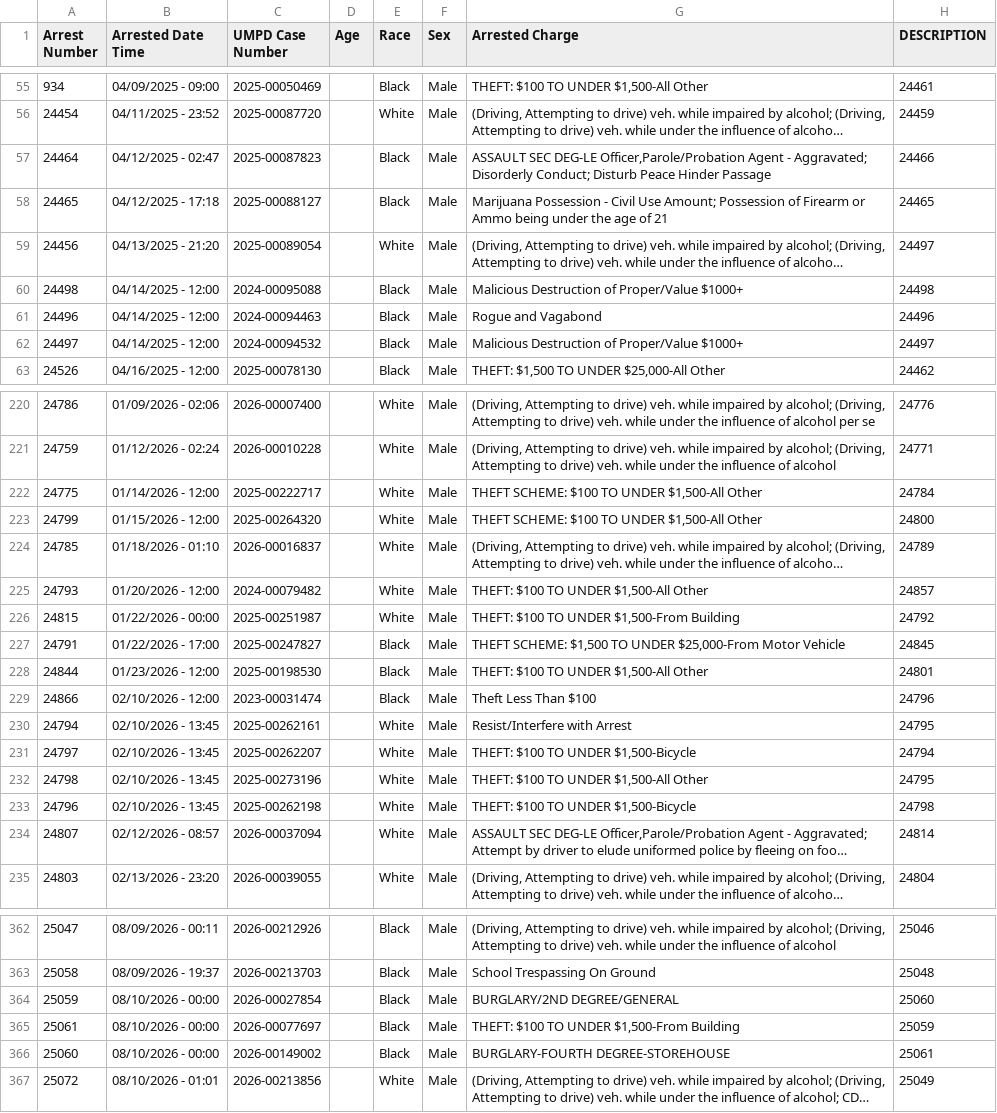
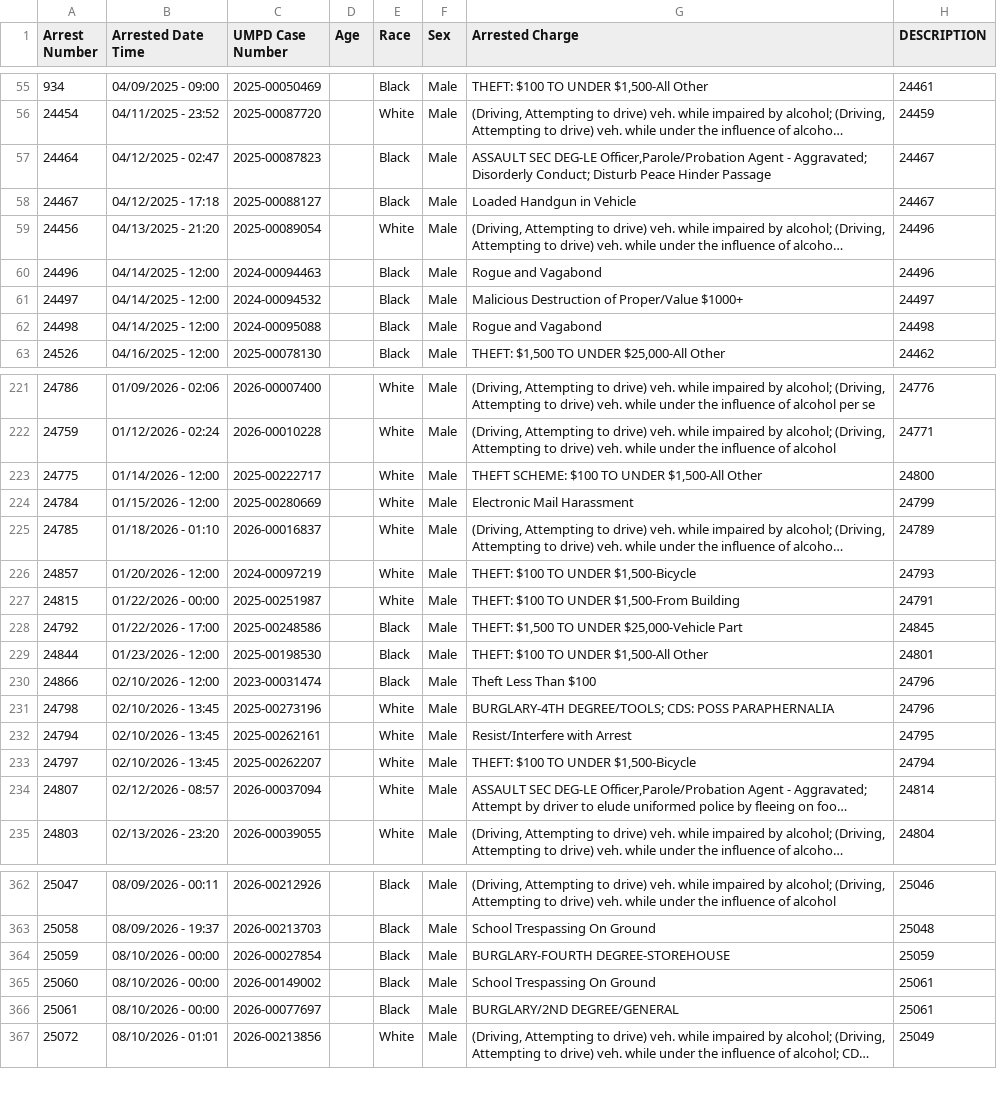
Before and after one commit to dwillis/umpd-logs, a CSV file: data/all-police-arrests.csv, drawn as a sheet; only a part is shown, gaps mark what is left out; long unchanged cells end in …; removed rows and columns are numbered as before the commit, all else as after; the diff covers the shown part only; the diff names each change by its address in the sheet, - before the commit and + after, or states it on an @@ line.

```diff
--- a/data/all-police-arrests.csv
+++ b/data/all-police-arrests.csv
-H57 (DESCRIPTION): 24466
+H57 (DESCRIPTION): 24467
-A58 (Arrest Number): 24465
+A58 (Arrest Number): 24467
-G58 (Arrested Charge): Marijuana Possession - Civil Use Amount; Possession of Firearm or Ammo being under the age of 21
+G58 (Arrested Charge): Loaded Handgun in Vehicle
-H58 (DESCRIPTION): 24465
+H58 (DESCRIPTION): 24467
-H59 (DESCRIPTION): 24497
+H59 (DESCRIPTION): 24496
-row 60: 24498 | 04/14/2025 - 12:00 | 2024-00095088 |  | Black | Male | Malicious Destruction of Proper/Value $1000+ | 24498
+row 62: 24498 | 04/14/2025 - 12:00 | 2024-00095088 |  | Black | Male | Rogue and Vagabond | 24498
-H223 (DESCRIPTION): 24784
+H223 (DESCRIPTION): 24800
@@ row 223 moved to row 433: 24799 @@
@@ row 437 moved to row 224: 24784 @@
@@ row 225 moved to row 434: 24793 @@
@@ row 438 moved to row 226: 24857 @@
-H227 (DESCRIPTION): 24792
+H227 (DESCRIPTION): 24791
@@ row 227 moved to row 435: 24791 @@
@@ row 439 moved to row 228: 24792 @@
+row 231: 24798 | 02/10/2026 - 13:45 | 2025-00273196 |  | White | Male | BURGLARY-4TH DEGREE/TOOLS; CDS: POSS PARAPHERNALIA | 24796
-row 232: 24798 | 02/10/2026 - 13:45 | 2025-00273196 |  | White | Male | THEFT: $100 TO UNDER $1,500-All Other | 24795
@@ row 233 moved to row 436: 24796 @@
-G364 (Arrested Charge): BURGLARY/2ND DEGREE/GENERAL
+G364 (Arrested Charge): BURGLARY-FOURTH DEGREE-STOREHOUSE
-H364 (DESCRIPTION): 25060
+H364 (DESCRIPTION): 25059
-row 365: 25061 | 08/10/2026 - 00:00 | 2026-00077697 |  | Black | Male | THEFT: $100 TO UNDER $1,500-From Building | 25059
-G365 (Arrested Charge): BURGLARY-FOURTH DEGREE-STOREHOUSE
+G365 (Arrested Charge): School Trespassing On Ground
+row 366: 25061 | 08/10/2026 - 00:00 | 2026-00077697 |  | Black | Male | BURGLARY/2ND DEGREE/GENERAL | 25061
```
Also changed, not shown: 4 added rows, 4 removed rows, 24 moved rows and 31 edited cells elsewhere in this file, 3 other files.
